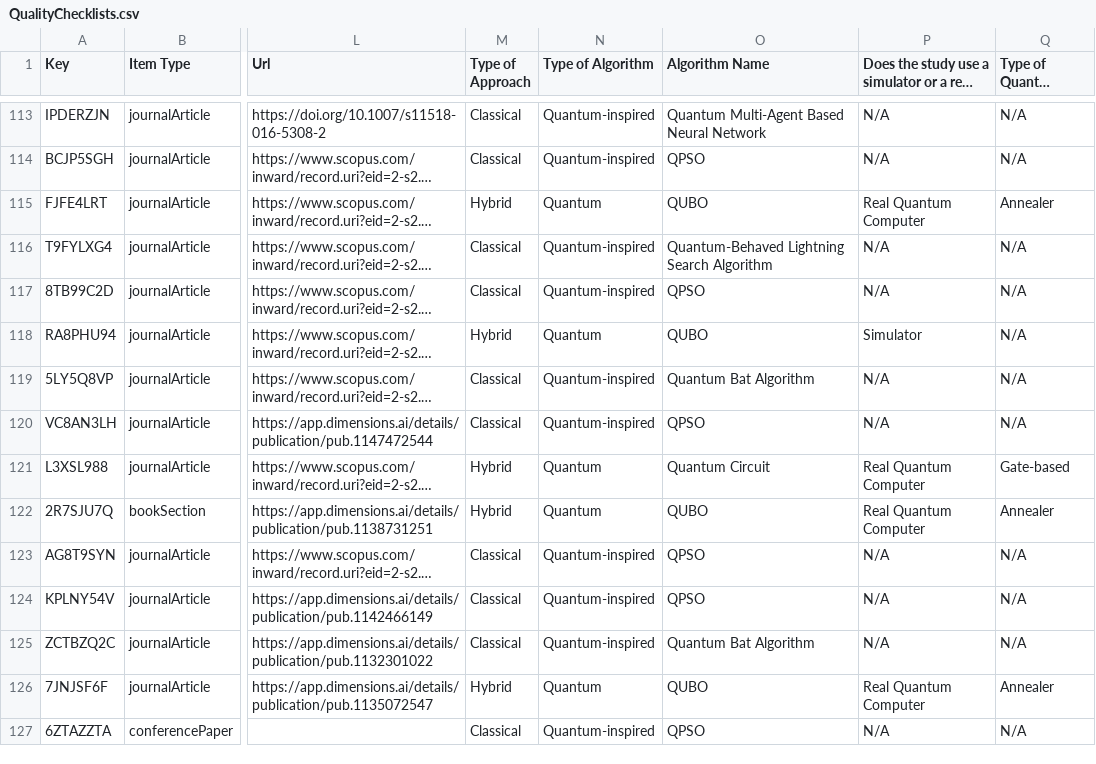
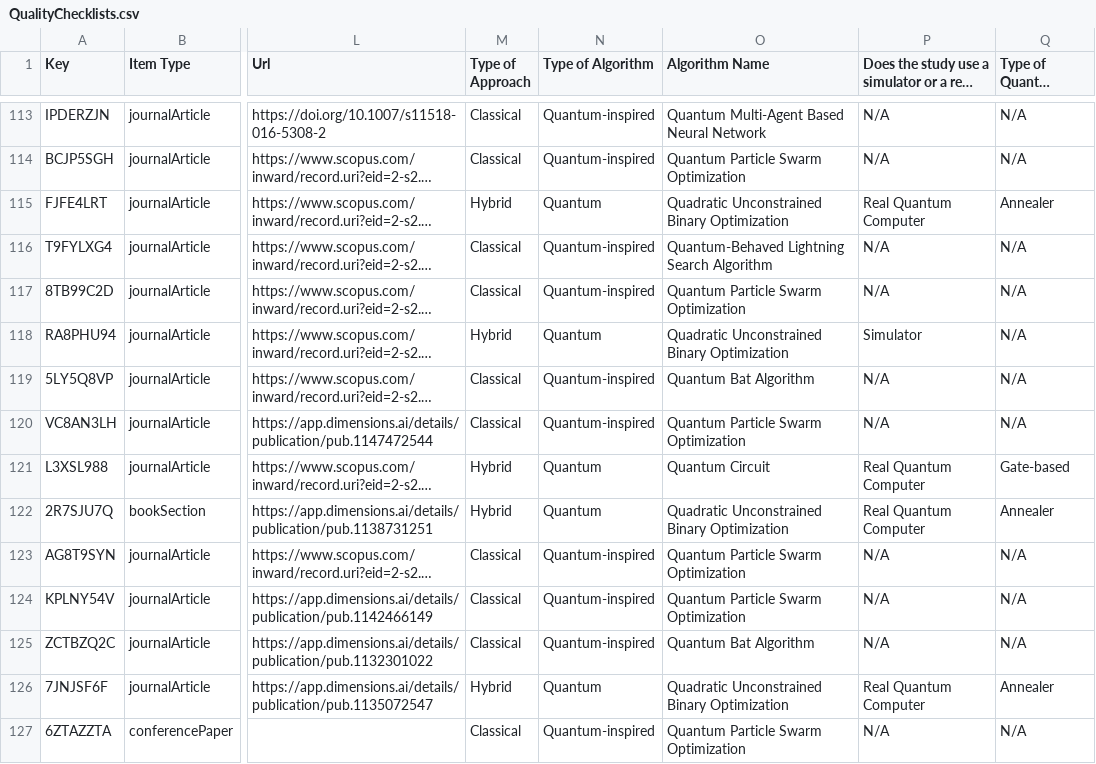
Before and after one commit to cfpgomes/SMS-article-2, a CSV file: QualityChecklists.csv, drawn as a sheet; only a part is shown, gaps mark what is left out; long unchanged cells end in …; the diff covers the shown part only; the diff names each change by its address in the sheet, - before the commit and + after, or states it on an @@ line.

```diff
--- a/QualityChecklists.csv
+++ b/QualityChecklists.csv
-O114 (Algorithm Name): QPSO
+O114 (Algorithm Name): Quantum Particle Swarm Optimization
-O115 (Algorithm Name): QUBO
+O115 (Algorithm Name): Quadratic Unconstrained Binary Optimization
-O117 (Algorithm Name): QPSO
+O117 (Algorithm Name): Quantum Particle Swarm Optimization
-O118 (Algorithm Name): QUBO
+O118 (Algorithm Name): Quadratic Unconstrained Binary Optimization
-O120 (Algorithm Name): QPSO
+O120 (Algorithm Name): Quantum Particle Swarm Optimization
-O122 (Algorithm Name): QUBO
+O122 (Algorithm Name): Quadratic Unconstrained Binary Optimization
-O123:O124 (Algorithm Name): QPSO
+O123:O124 (Algorithm Name): Quantum Particle Swarm Optimization
-O126 (Algorithm Name): QUBO
+O126 (Algorithm Name): Quadratic Unconstrained Binary Optimization
-O127 (Algorithm Name): QPSO
+O127 (Algorithm Name): Quantum Particle Swarm Optimization
```
Also changed, not shown: 79 edited cells elsewhere in this file, 27 other files.
